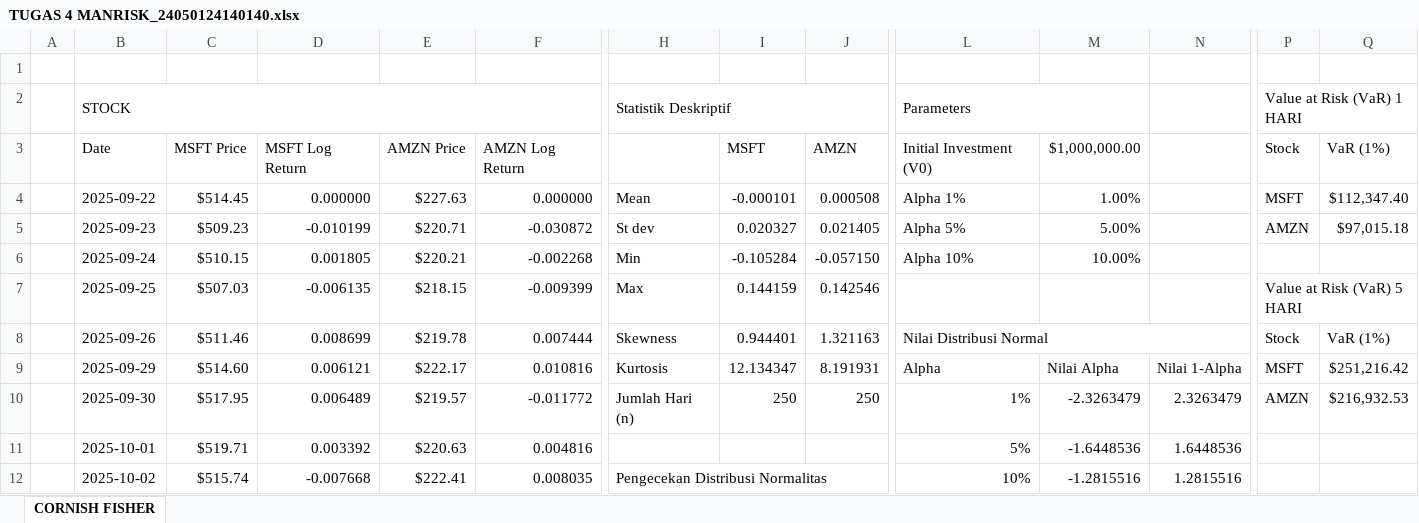
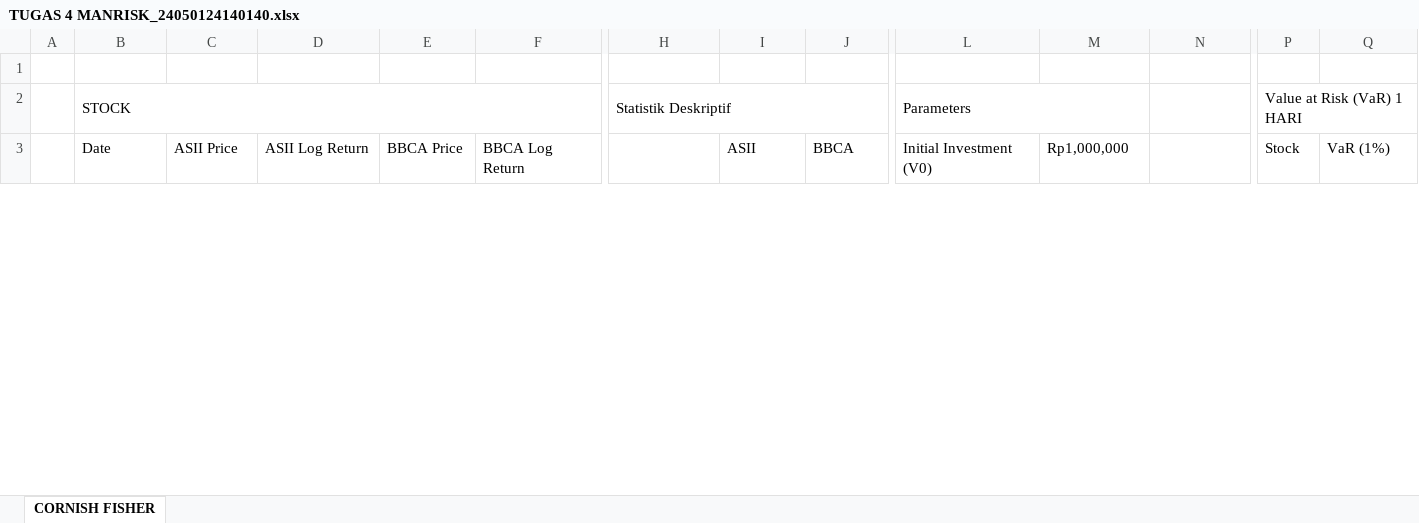
Before and after one commit to geovanybramanthya/geovanybramanthya, an Excel workbook: manajemen-risiko/TUGAS 4 MANRISK_24050124140140.xlsx, sheet CORNISH FISHER, drawn as a sheet; only a part is shown, gaps mark what is left out; values as stored, in another font and other column widths than the file's, no cell formats; charts and pictures not drawn; removed rows and columns are numbered as before the commit, all else as after; rows hold the shown columns only; the diff covers the shown part only; the diff names each change by its address in the sheet, - before the commit and + after, or states it on an @@ line.

Commit message:
Update Tugas 4: Value at Risk (VaR) Cornish-Fisher on 2 LQ45 stocks (ASII & BBCA)

```diff
--- a/manajemen-risiko/TUGAS 4 MANRISK_24050124140140.xlsx (sheet CORNISH FISHER)
+++ b/manajemen-risiko/TUGAS 4 MANRISK_24050124140140.xlsx (sheet CORNISH FISHER)
-C3: MSFT Price
+C3: ASII Price
-D3: MSFT Log Return
+D3: ASII Log Return
-E3: AMZN Price
+E3: BBCA Price
-F3: AMZN Log Return
+F3: BBCA Log Return
-I3: MSFT
+I3: ASII
-J3: AMZN
+J3: BBCA
-M3: $1,000,000.00
+M3: Rp1,000,000
-row 4:  | 2025-09-22 | $514.45 | 0.000000 | $227.63 | 0.000000 | Mean | -0.000101 | 0.000508 | Alpha 1% | 1.00% |  | MSFT | $112,347.40
-row 5:  | 2025-09-23 | $509.23 | -0.010199 | $220.71 | -0.030872 | St dev | 0.020327 | 0.021405 | Alpha 5% | 5.00% |  | AMZN | $97,015.18
-row 6:  | 2025-09-24 | $510.15 | 0.001805 | $220.21 | -0.002268 | Min | -0.105284 | -0.057150 | Alpha 10% | 10.00%
-row 7:  | 2025-09-25 | $507.03 | -0.006135 | $218.15 | -0.009399 | Max | 0.144159 | 0.142546 |  |  |  | Value at Risk (VaR) 5 HARI
-row 8:  | 2025-09-26 | $511.46 | 0.008699 | $219.78 | 0.007444 | Skewness | 0.944401 | 1.321163 | Nilai Distribusi Normal |  |  | Stock | VaR (1%)
-row 9:  | 2025-09-29 | $514.60 | 0.006121 | $222.17 | 0.010816 | Kurtosis | 12.134347 | 8.191931 | Alpha | Nilai Alpha | Nilai 1-Alpha | MSFT | $251,216.42
-row 10:  | 2025-09-30 | $517.95 | 0.006489 | $219.57 | -0.011772 | Jumlah Hari (n) | 250 | 250 | 1% | -2.3263479 | 2.3263479 | AMZN | $216,932.53
-row 11:  | 2025-10-01 | $519.71 | 0.003392 | $220.63 | 0.004816 |  |  |  | 5% | -1.6448536 | 1.6448536
-row 12:  | 2025-10-02 | $515.74 | -0.007668 | $222.41 | 0.008035 | Pengecekan Distribusi Normalitas |  |  | 10% | -1.2815516 | 1.2815516
```
Also changed, not shown: 11 added rows, 172 removed rows, 467 edited cells and merged cells elsewhere in this sheet, cell formats, charts or pictures.
